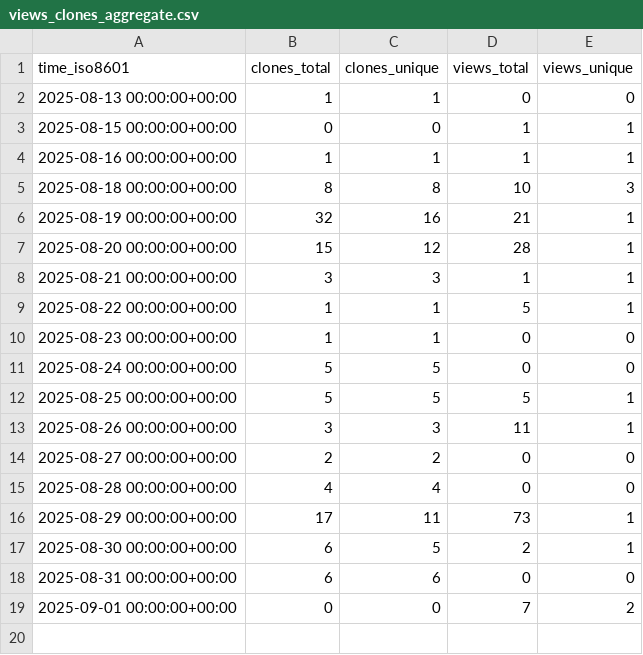
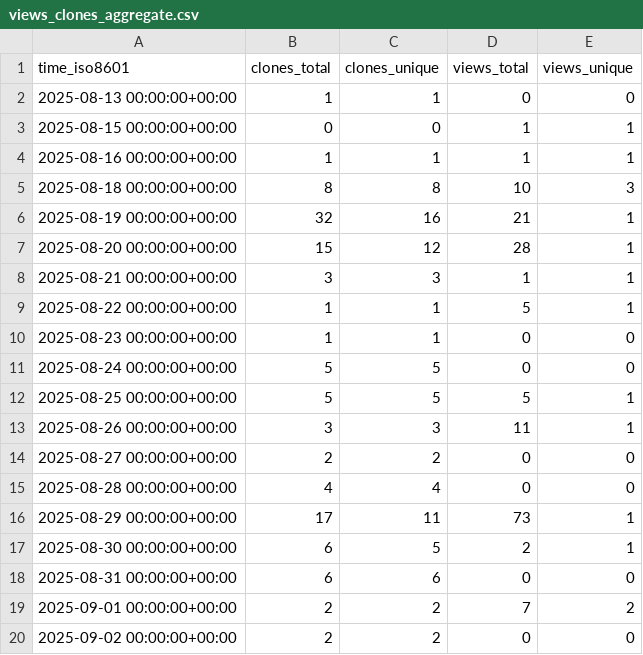
Before and after one commit to L2S-lab/robomaster_ros2, a CSV file: L2S-lab/robomaster_ros2/ghrs-data/views_clones_aggregate.csv, drawn as a sheet.

```diff
--- a/L2S-lab/robomaster_ros2/ghrs-data/views_clones_aggregate.csv
+++ b/L2S-lab/robomaster_ros2/ghrs-data/views_clones_aggregate.csv
@@ -18,2 +18,3 @@ time_iso8601,clones_total,clones_unique,views_total,views_unique
 2025-08-31 00:00:00+00:00,6,6,0,0
-2025-09-01 00:00:00+00:00,0,0,7,2
+2025-09-01 00:00:00+00:00,2,2,7,2
+2025-09-02 00:00:00+00:00,2,2,0,0
```
Also changed, not shown: 1 other file.
